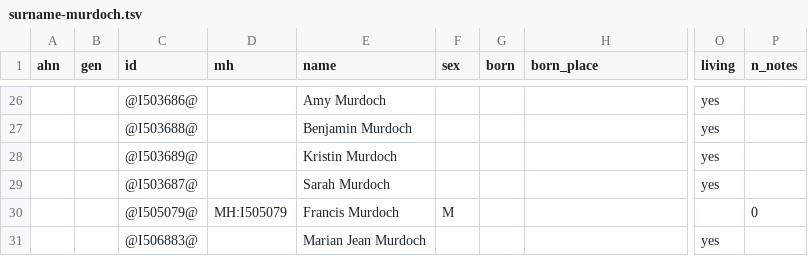
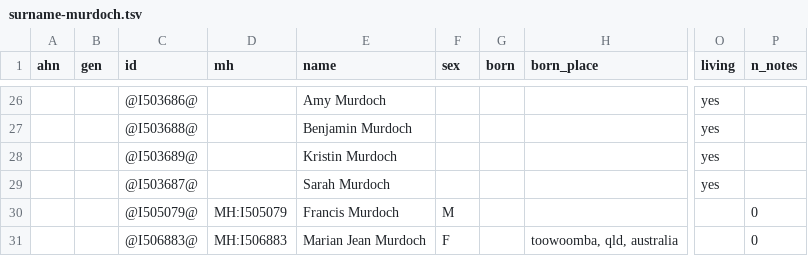
Before and after one commit to daviddef/TheDArcy, a TSV file: data/surname-murdoch.tsv, drawn as a sheet; only a part is shown, gaps mark what is left out; the diff names each change by its address in the sheet, - before the commit and + after, or states it on an @@ line.

```diff
--- a/data/surname-murdoch.tsv
+++ b/data/surname-murdoch.tsv
-D31 (mh): (empty)
+D31 (mh): MH:I506883
-F31 (sex): (empty)
+F31 (sex): F
-H31 (born_place): (empty)
+H31 (born_place): toowoomba, qld, australia
-O31 (living): yes
+O31 (living): (empty)
-P31 (n_notes): (empty)
+P31 (n_notes): 0
```
Also changed, not shown: data/surname-bamford.tsv, data/surname-darcy.tsv, 24 other files.
